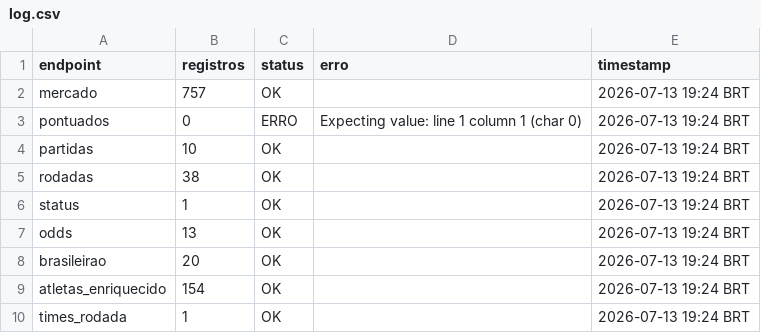
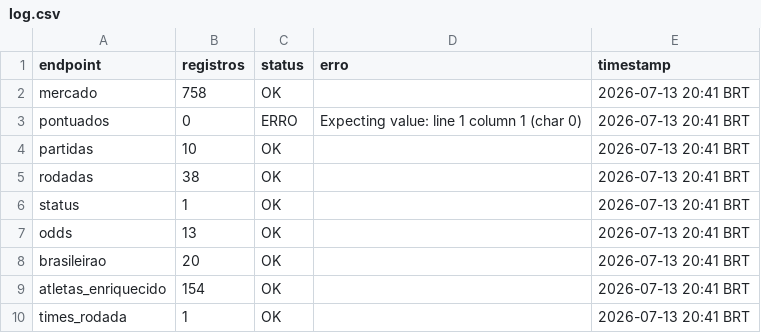
Before and after one commit to FilipeNamorato/namoratosdashboard, a CSV file: docs/data/current/log.csv, drawn as a sheet.

```diff
--- a/docs/data/current/log.csv
+++ b/docs/data/current/log.csv
@@ -1,10 +1,10 @@
 endpoint,registros,status,erro,timestamp
-mercado,757,OK,,2026-07-13 19:24 BRT
-pontuados,0,ERRO,Expecting value: line 1 column 1 (char 0),2026-07-13 19:24 BRT
-partidas,10,OK,,2026-07-13 19:24 BRT
-rodadas,38,OK,,2026-07-13 19:24 BRT
-status,1,OK,,2026-07-13 19:24 BRT
-odds,13,OK,,2026-07-13 19:24 BRT
-brasileirao,20,OK,,2026-07-13 19:24 BRT
-atletas_enriquecido,154,OK,,2026-07-13 19:24 BRT
-times_rodada,1,OK,,2026-07-13 19:24 BRT
+mercado,758,OK,,2026-07-13 20:41 BRT
+pontuados,0,ERRO,Expecting value: line 1 column 1 (char 0),2026-07-13 20:41 BRT
+partidas,10,OK,,2026-07-13 20:41 BRT
+rodadas,38,OK,,2026-07-13 20:41 BRT
+status,1,OK,,2026-07-13 20:41 BRT
+odds,13,OK,,2026-07-13 20:41 BRT
+brasileirao,20,OK,,2026-07-13 20:41 BRT
+atletas_enriquecido,154,OK,,2026-07-13 20:41 BRT
+times_rodada,1,OK,,2026-07-13 20:41 BRT
```
Also changed, not shown: docs/data/current/atletas.csv, docs/data/current/mercado.csv, 8 other files.
